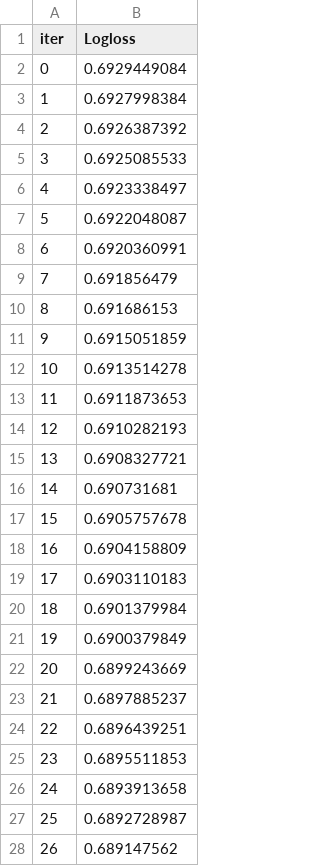
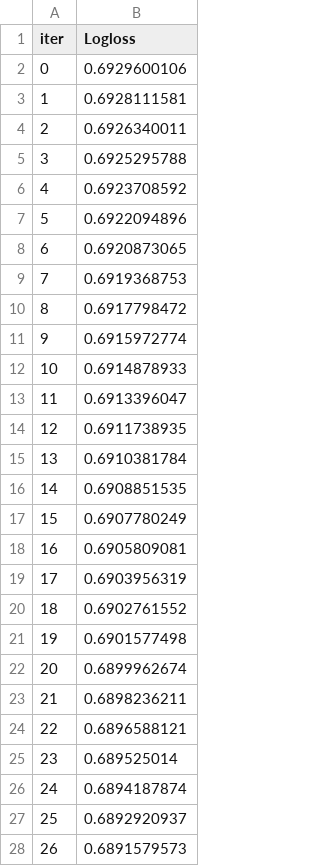
Before and after one commit to datadexer/sparky-ai, a TSV file: catboost_info/learn_error.tsv, drawn as a sheet; only a part is shown; the diff covers the shown part only.

```diff
--- a/catboost_info/learn_error.tsv
+++ b/catboost_info/learn_error.tsv
@@ -1,28 +1,28 @@
 iter	Logloss
-0	0.6929449084
-1	0.6927998384
-2	0.6926387392
-3	0.6925085533
-4	0.6923338497
-5	0.6922048087
-6	0.6920360991
-7	0.691856479
-8	0.691686153
-9	0.6915051859
-10	0.6913514278
-11	0.6911873653
-12	0.6910282193
-13	0.6908327721
-14	0.690731681
-15	0.6905757678
-16	0.6904158809
-17	0.6903110183
-18	0.6901379984
-19	0.6900379849
-20	0.6899243669
-21	0.6897885237
-22	0.6896439251
-23	0.6895511853
-24	0.6893913658
-25	0.6892728987
-26	0.689147562
+0	0.6929600106
+1	0.6928111581
+2	0.6926340011
+3	0.6925295788
+4	0.6923708592
+5	0.6922094896
+6	0.6920873065
+7	0.6919368753
+8	0.6917798472
+9	0.6915972774
+10	0.6914878933
+11	0.6913396047
+12	0.6911738935
+13	0.6910381784
+14	0.6908851535
+15	0.6907780249
+16	0.6905809081
+17	0.6903956319
+18	0.6902761552
+19	0.6901577498
+20	0.6899962674
+21	0.6898236211
+22	0.6896588121
+23	0.689525014
+24	0.6894187874
+25	0.6892920937
+26	0.6891579573
```
Also changed, not shown: 173 edited cells elsewhere in this file, catboost_info/time_left.tsv, 6 other files.
